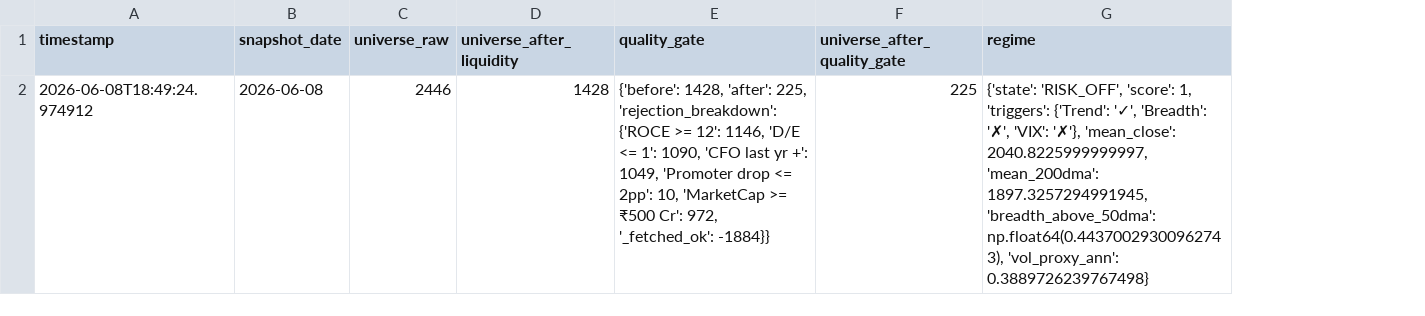
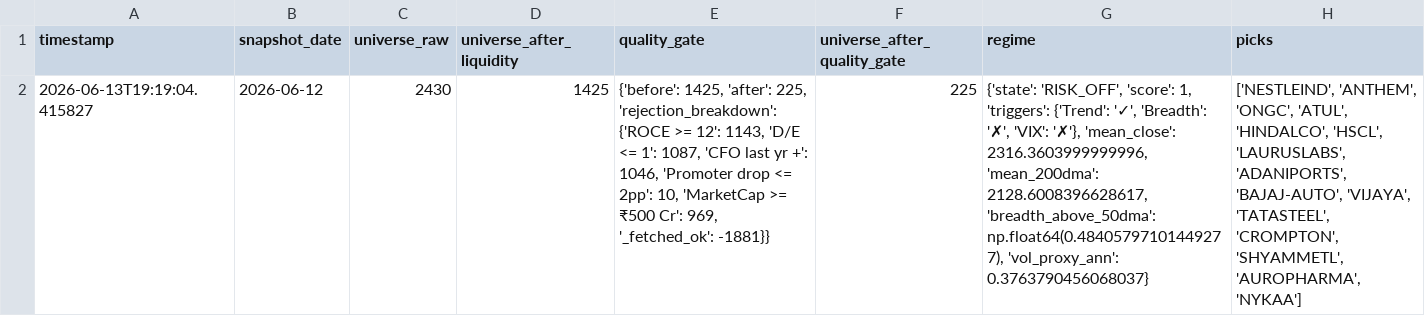
Before and after one commit to shubhamkrpal3-web/v5-stockpicker, a CSV file: data/live_signals/daily_diagnostics.csv, drawn as a sheet; removed rows and columns are numbered as before the commit, all else as after; the diff names each change by its address in the sheet, - before the commit and + after, or states it on an @@ line.

Commit message:
V5 daily refresh 2026-06-13

```diff
--- a/data/live_signals/daily_diagnostics.csv
+++ b/data/live_signals/daily_diagnostics.csv
+column H (picks), empty
-row 2: 2026-06-08T18:49:24.974912 | 2026-06-08 | 2446 | 1428 | {'before': 1428, 'after': 225, 'rejection_breakdown': {'ROCE >= 12': 1146, 'D/E <= 1': 1090, 'CFO last yr +': 1049, 'Promoter drop <= 2pp': 10, 'MarketCap >= ₹500 Cr': 972, '_fetched_ok': -1884}} | 225 | {'state': 'RISK_OFF', 'score': 1, 'triggers': {'Trend': '✓', 'Breadth': '✗', 'VIX': '✗'}, 'mean_close': 2040.8225999999997, 'mean_200dma': 1897.3257294991945, 'breadth_above_50dma': np.float64(0.44370029300962743), 'vol_proxy_ann': 0.3889726239767498}
+row 2: 2026-06-13T19:19:04.415827 | 2026-06-12 | 2430 | 1425 | {'before': 1425, 'after': 225, 'rejection_breakdown': {'ROCE >= 12': 1143, 'D/E <= 1': 1087, 'CFO last yr +': 1046, 'Promoter drop <= 2pp': 10, 'MarketCap >= ₹500 Cr': 969, '_fetched_ok': -1881}} | 225 | {'state': 'RISK_OFF', 'score': 1, 'triggers': {'Trend': '✓', 'Breadth': '✗', 'VIX': '✗'}, 'mean_close': 2316.3603999999996, 'mean_200dma': 2128.6008396628617, 'breadth_above_50dma': np.float64(0.48405797101449277), 'vol_proxy_ann': 0.3763790456068037} | ['NESTLEIND', 'ANTHEM', 'ONGC', 'ATUL', 'HINDALCO', 'HSCL', 'LAURUSLABS', 'ADANIPORTS', 'BAJAJ-AUTO', 'VIJAYA', 'TATASTEEL', 'CROMPTON', 'SHYAMMETL', 'AUROPHARMA', 'NYKAA']
```
Also changed, not shown: 7 other files.
